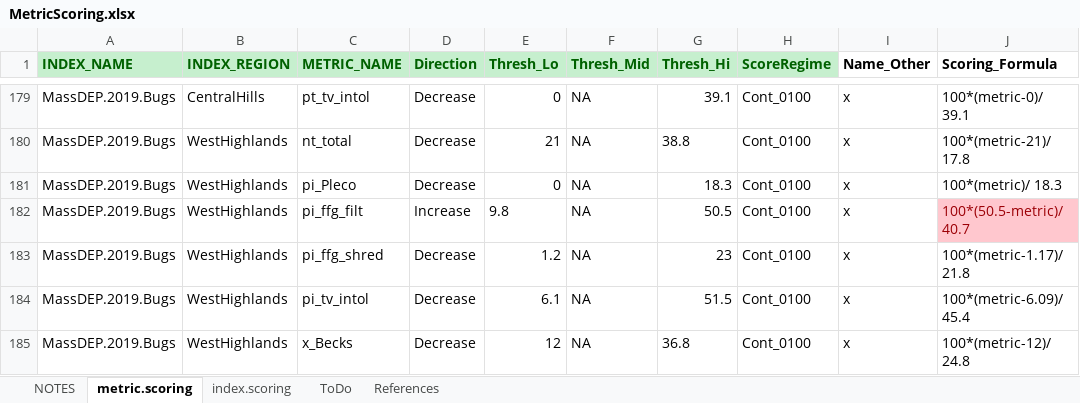
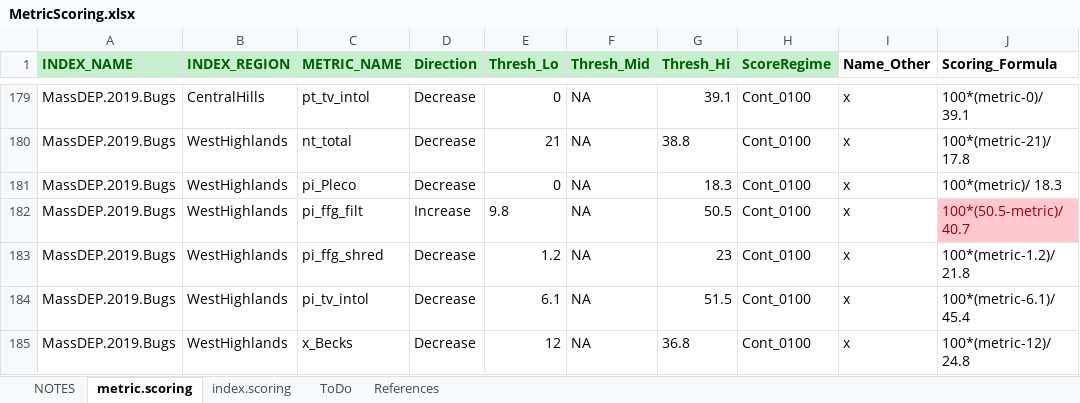
Before and after one commit to leppott/BioMonTools, an Excel workbook: inst/extdata/MetricScoring.xlsx, sheet metric.scoring, drawn as a sheet; only a part is shown, gaps mark what is left out; values as stored, in another font and other column widths than the file's, no borders; conditional formats not drawn; the diff names each change by its address in the sheet, - before the commit and + after, or states it on an @@ line.

Commit message:
v0.3.2.9001
Update scoring formula in metric.scoring.xlsx.

```diff
--- a/inst/extdata/MetricScoring.xlsx (sheet metric.scoring)
+++ b/inst/extdata/MetricScoring.xlsx (sheet metric.scoring)
-J183 (Scoring_Formula): 100*(metric-1.17)/ 21.8
+J183 (Scoring_Formula): 100*(metric-1.2)/ 21.8
-J184 (Scoring_Formula): 100*(metric-6.09)/ 45.4
+J184 (Scoring_Formula): 100*(metric-6.1)/ 45.4
```
Also changed, not shown: sheet NOTES, 3 other files.
